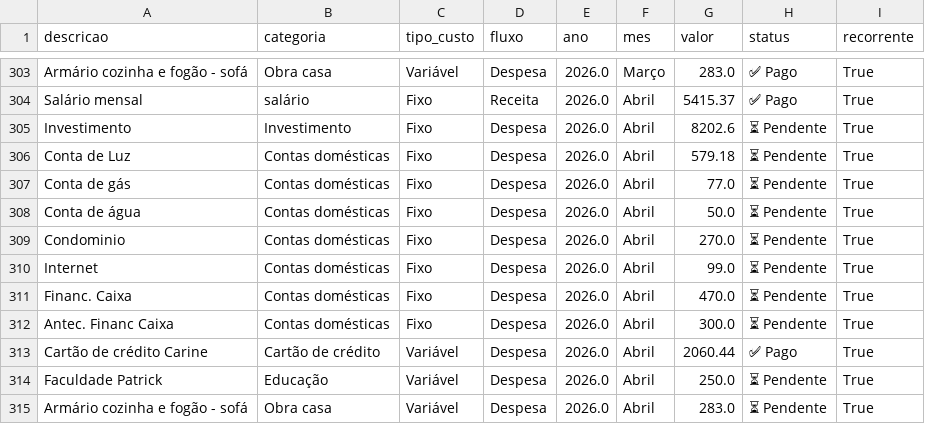
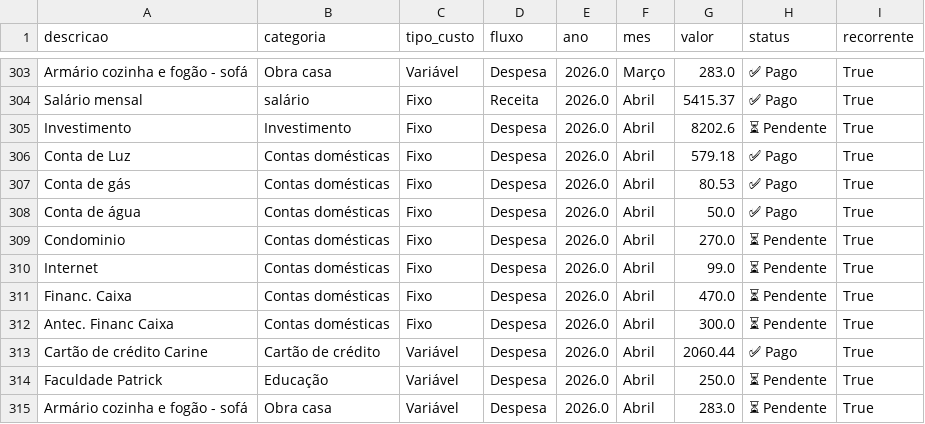
Before and after one commit to PatrickBravo10/Investimentos, a CSV file: gastos.csv, drawn as a sheet; only a part is shown, gaps mark what is left out.

Commit message:
Save Abril

```diff
--- a/gastos.csv
+++ b/gastos.csv
@@ -305,5 +305,5 @@ Salário mensal,salário,Fixo,Receita,2026.0,Abril,5415.37,✅ Pago,True
 Investimento,Investimento,Fixo,Despesa,2026.0,Abril,8202.6,⏳ Pendente,True
-Conta de Luz,Contas domésticas,Fixo,Despesa,2026.0,Abril,579.18,⏳ Pendente,True
-Conta de gás,Contas domésticas,Fixo,Despesa,2026.0,Abril,77.0,⏳ Pendente,True
-Conta de água,Contas domésticas,Fixo,Despesa,2026.0,Abril,50.0,⏳ Pendente,True
+Conta de Luz,Contas domésticas,Fixo,Despesa,2026.0,Abril,579.18,✅ Pago,True
+Conta de gás,Contas domésticas,Fixo,Despesa,2026.0,Abril,80.53,✅ Pago,True
+Conta de água,Contas domésticas,Fixo,Despesa,2026.0,Abril,50.0,✅ Pago,True
 Condominio,Contas domésticas,Fixo,Despesa,2026.0,Abril,270.0,⏳ Pendente,True
```
